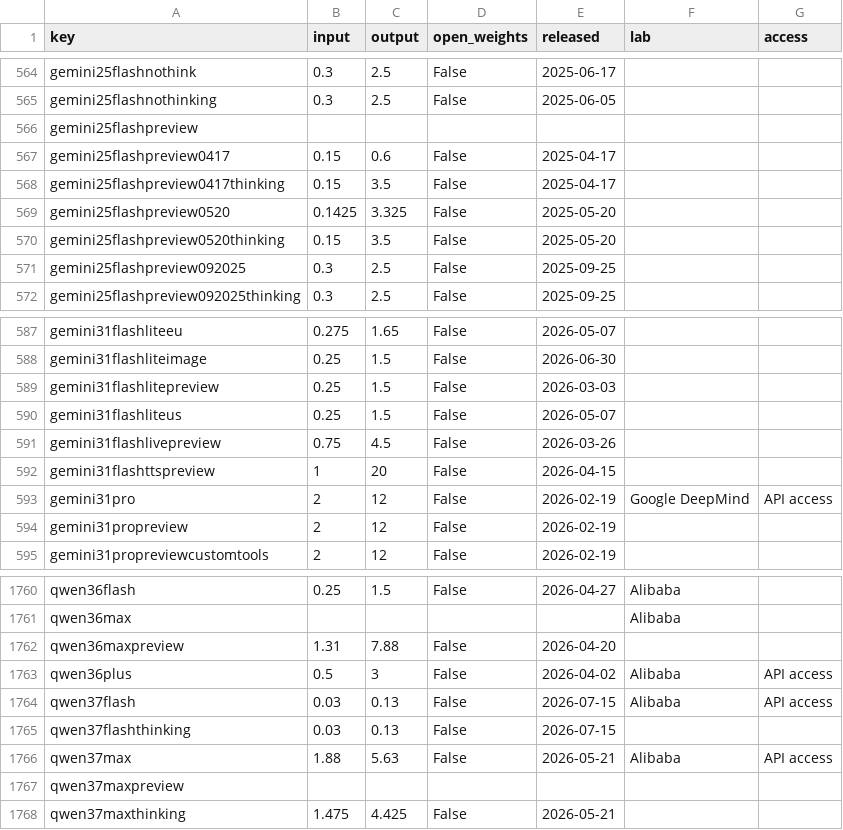
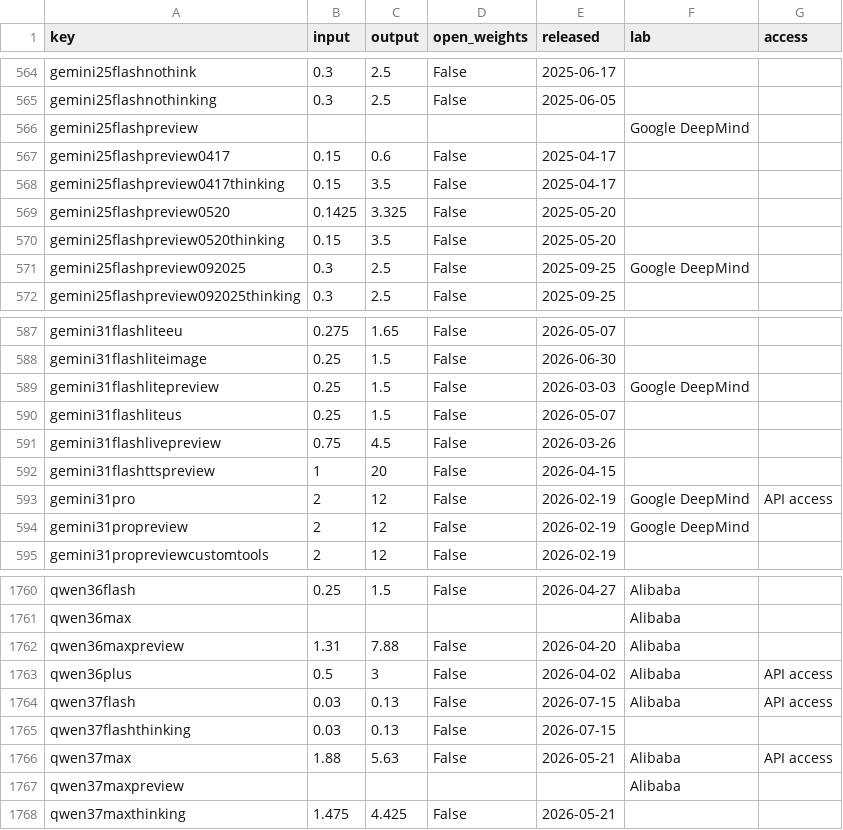
Before and after one commit to Baobababab/ai-benchmark-check, a CSV file: data/models.csv, drawn as a sheet; only a part is shown, gaps mark what is left out; the diff covers the shown part only.

```diff
--- a/data/models.csv
+++ b/data/models.csv
@@ -565,3 +565,3 @@ gemini25flashnothink,0.3,2.5,False,2025-06-17,,
 gemini25flashnothinking,0.3,2.5,False,2025-06-05,,
-gemini25flashpreview,,,,,,
+gemini25flashpreview,,,,,Google DeepMind,
 gemini25flashpreview0417,0.15,0.6,False,2025-04-17,,
@@ -570,3 +570,3 @@ gemini25flashpreview0520,0.1425,3.325,False,2025-05-20,,
 gemini25flashpreview0520thinking,0.15,3.5,False,2025-05-20,,
-gemini25flashpreview092025,0.3,2.5,False,2025-09-25,,
+gemini25flashpreview092025,0.3,2.5,False,2025-09-25,Google DeepMind,
 gemini25flashpreview092025thinking,0.3,2.5,False,2025-09-25,,
@@ -588,3 +588,3 @@ gemini31flashliteeu,0.275,1.65,False,2026-05-07,,
 gemini31flashliteimage,0.25,1.5,False,2026-06-30,,
-gemini31flashlitepreview,0.25,1.5,False,2026-03-03,,
+gemini31flashlitepreview,0.25,1.5,False,2026-03-03,Google DeepMind,
 gemini31flashliteus,0.25,1.5,False,2026-05-07,,
@@ -593,3 +593,3 @@ gemini31flashttspreview,1,20,False,2026-04-15,,
 gemini31pro,2,12,False,2026-02-19,Google DeepMind,API access
-gemini31propreview,2,12,False,2026-02-19,,
+gemini31propreview,2,12,False,2026-02-19,Google DeepMind,
 gemini31propreviewcustomtools,2,12,False,2026-02-19,,
@@ -1761,3 +1761,3 @@ qwen36flash,0.25,1.5,False,2026-04-27,Alibaba,
 qwen36max,,,,,Alibaba,
-qwen36maxpreview,1.31,7.88,False,2026-04-20,,
+qwen36maxpreview,1.31,7.88,False,2026-04-20,Alibaba,
 qwen36plus,0.5,3,False,2026-04-02,Alibaba,API access
@@ -1766,3 +1766,3 @@ qwen37flashthinking,0.03,0.13,False,2026-07-15,,
 qwen37max,1.88,5.63,False,2026-05-21,Alibaba,API access
-qwen37maxpreview,,,,,,
+qwen37maxpreview,,,,,Alibaba,
 qwen37maxthinking,1.475,4.425,False,2026-05-21,,
```
Also changed, not shown: 57 edited cells elsewhere in this file, data/scores.csv, 6 other files.
